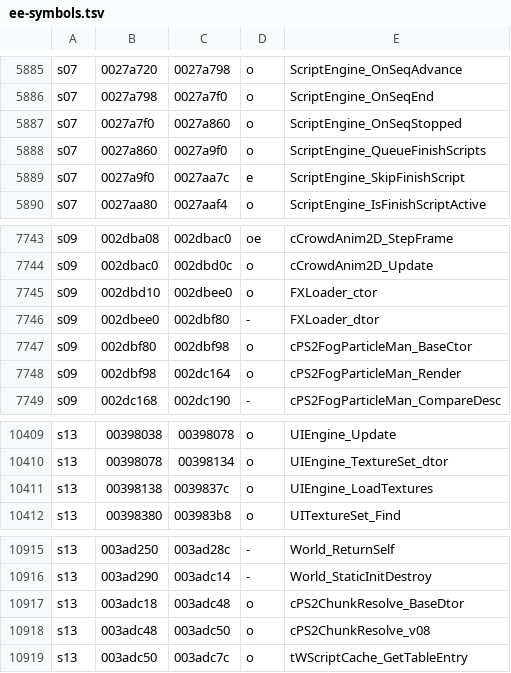
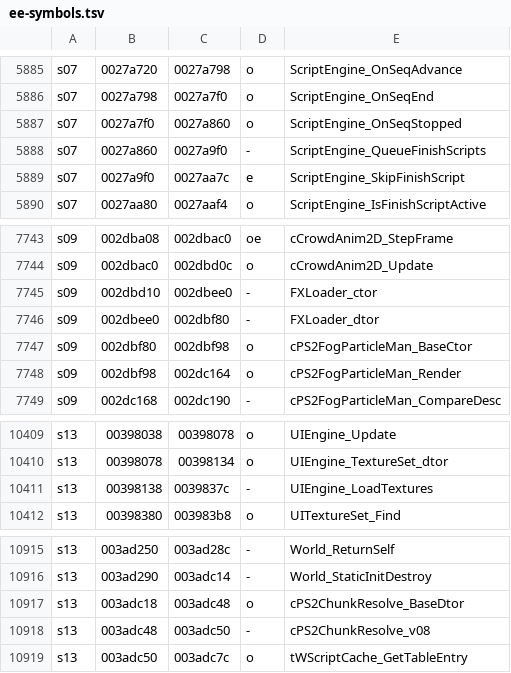
Before and after one commit to andersfischernielsen/ssx3-decomp, a TSV file: generated/ee-symbols.tsv, drawn as a sheet; only a part is shown, gaps mark what is left out; the diff covers the shown part only.

```diff
--- a/generated/ee-symbols.tsv
+++ b/generated/ee-symbols.tsv
@@ -5887,3 +5887,3 @@ s07	0027a798	0027a7f0	o	ScriptEngine_OnSeqEnd
 s07	0027a7f0	0027a860	o	ScriptEngine_OnSeqStopped
-s07	0027a860	0027a9f0	o	ScriptEngine_QueueFinishScripts
+s07	0027a860	0027a9f0	-	ScriptEngine_QueueFinishScripts
 s07	0027a9f0	0027aa7c	e	ScriptEngine_SkipFinishScript
@@ -7744,3 +7744,3 @@ s09	002dba08	002dbac0	oe	cCrowdAnim2D_StepFrame
 s09	002dbac0	002dbd0c	o	cCrowdAnim2D_Update
-s09	002dbd10	002dbee0	o	FXLoader_ctor
+s09	002dbd10	002dbee0	-	FXLoader_ctor
 s09	002dbee0	002dbf80	-	FXLoader_dtor
@@ -10410,3 +10410,3 @@ s13	00398038	00398078	o	UIEngine_Update
 s13	00398078	00398134	o	UIEngine_TextureSet_dtor
-s13	00398138	0039837c	o	UIEngine_LoadTextures
+s13	00398138	0039837c	-	UIEngine_LoadTextures
 s13	00398380	003983b8	o	UITextureSet_Find
@@ -10917,3 +10917,3 @@ s13	003ad290	003adc14	-	World_StaticInitDestroy
 s13	003adc18	003adc48	o	cPS2ChunkResolve_BaseDtor
-s13	003adc48	003adc50	o	cPS2ChunkResolve_v08
+s13	003adc48	003adc50	-	cPS2ChunkResolve_v08
 s13	003adc50	003adc7c	o	tWScriptCache_GetTableEntry
```
Also changed, not shown: 6 edited cells elsewhere in this file, 9 other files.
